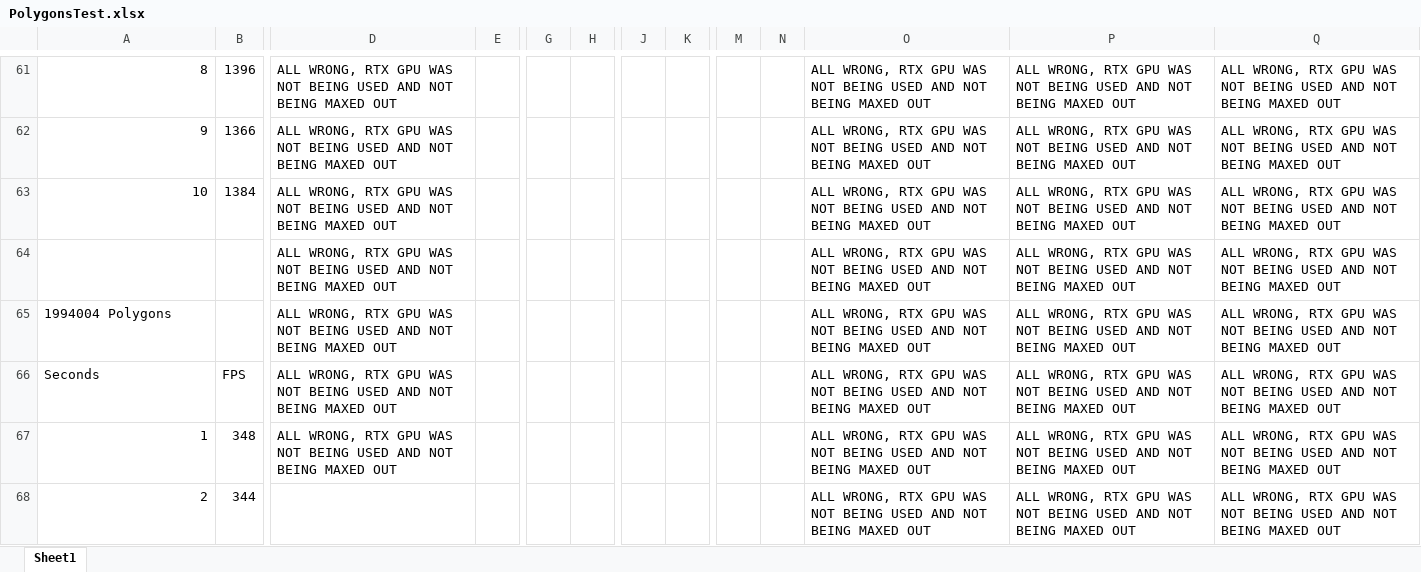
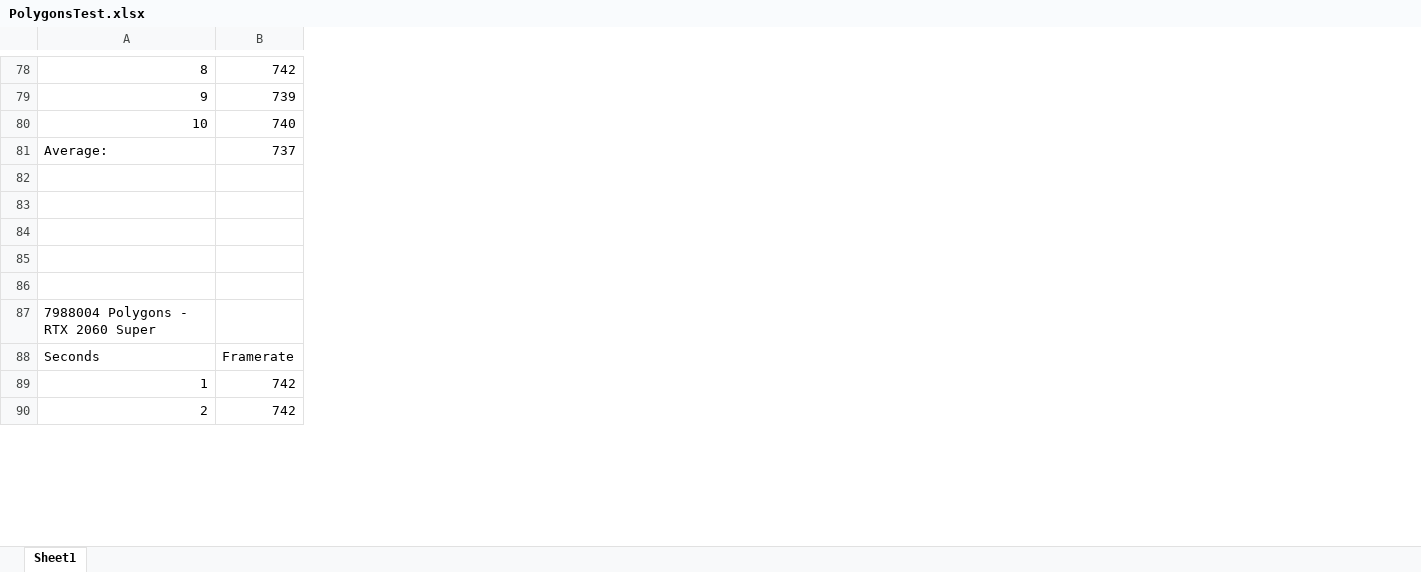
Before and after one commit to JoeKep-git/OpenGL, an Excel workbook: PolygonsTest.xlsx, sheet Sheet1, drawn as a sheet; only a part is shown, gaps mark what is left out; values as stored, in another font and other column widths than the file's, no borders; charts and pictures not drawn; removed rows and columns are numbered as before the commit, all else as after; rows hold the shown columns only; the diff covers the shown part only; the diff names each change by its address in the sheet, - before the commit and + after, or states it on an @@ line.

```diff
--- a/PolygonsTest.xlsx (sheet Sheet1)
+++ b/PolygonsTest.xlsx (sheet Sheet1)
-column B, rows 61-68: 1396 | 1366 | 1384 |  |  | FPS | 348 | 344
+column B, rows 78-80: 742 | 739 | 740; rows 88-90: Framerate | 742 | 742
-column D, rows 61-67: all ALL WRONG, RTX GPU WAS NOT BEING USED AND NOT BEING MAXED OUT
-column E, empty
-column G, empty
-column H, empty
-column J, empty
-column K, empty
-column M, empty
-column N, empty
-column O, rows 61-68: all ALL WRONG, RTX GPU WAS NOT BEING USED AND NOT BEING MAXED OUT
-column P, rows 61-68: all ALL WRONG, RTX GPU WAS NOT BEING USED AND NOT BEING MAXED OUT
-column Q, rows 61-68: all ALL WRONG, RTX GPU WAS NOT BEING USED AND NOT BEING MAXED OUT
+row 81: Average: | 737
-row 82:  |  | ALL WRONG, RTX GPU WAS NOT BEING USED AND NOT BEING MAXED OUT |  |  |  |  |  |  |  | ALL WRONG, RTX GPU WAS NOT BEING USED AND NOT BEING MAXED OUT | ALL WRONG, RTX GPU WAS NOT BEING USED AND NOT BEING MAXED OUT | ALL WRONG, RTX GPU WAS NOT BEING USED AND NOT BEING MAXED OUT
+row 82: (empty)
+row 83: (empty)
+row 84: (empty)
+row 85: (empty)
+row 86: (empty)
-A87: 1994004 Polygons
+A87: 7988004 Polygons - RTX 2060 Super
```
Also changed, not shown: 88 added rows, 16 removed rows, 4 added columns, 7 removed columns and 37 edited cells elsewhere in this sheet, charts or pictures, 6 other files.
